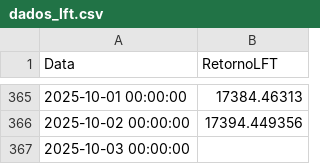
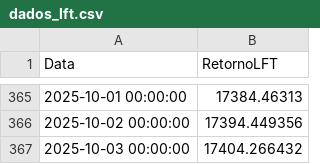
Before and after one commit to AFINVEST/Projeto-Gestao-Risco, a CSV file: Dados/dados_lft.csv, drawn as a sheet; only a part is shown, gaps mark what is left out.

```diff
--- a/Dados/dados_lft.csv
+++ b/Dados/dados_lft.csv
@@ -366,2 +366,2 @@ Data,RetornoLFT
 2025-10-02 00:00:00,17394.449356
-2025-10-03 00:00:00,
+2025-10-03 00:00:00,17404.266432
```
Also changed, not shown: 4 other files.
